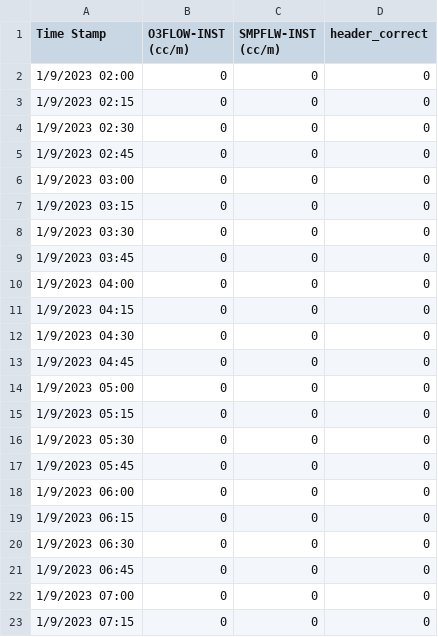
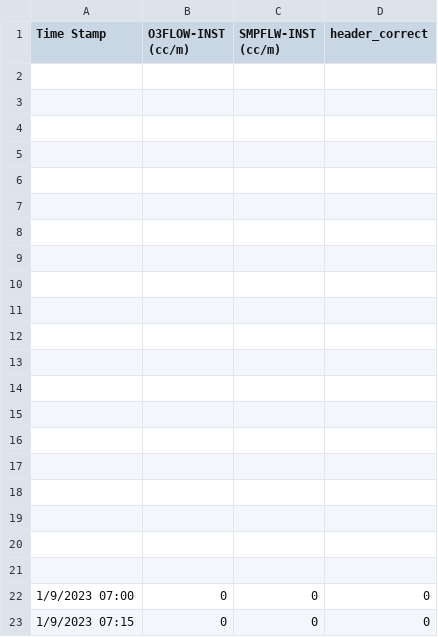
Before and after one commit to habitheos01/Prototype, a CSV file: T200EU-128 -TEST-O3FLOW-20230417-1.csv, drawn as a sheet; only a part is shown; the diff names each change by its address in the sheet, - before the commit and + after, or states it on an @@ line.

Commit message:
saving changes on the test file

```diff
--- a/T200EU-128 -TEST-O3FLOW-20230417-1.csv
+++ b/T200EU-128 -TEST-O3FLOW-20230417-1.csv
-row 2: 1/9/2023 02:00 | 0 | 0 | 0
+row 2: (empty)
-row 3: 1/9/2023 02:15 | 0 | 0 | 0
+row 3: (empty)
-row 4: 1/9/2023 02:30 | 0 | 0 | 0
+row 4: (empty)
-row 5: 1/9/2023 02:45 | 0 | 0 | 0
+row 5: (empty)
-row 6: 1/9/2023 03:00 | 0 | 0 | 0
+row 6: (empty)
-row 7: 1/9/2023 03:15 | 0 | 0 | 0
+row 7: (empty)
-row 8: 1/9/2023 03:30 | 0 | 0 | 0
+row 8: (empty)
-row 9: 1/9/2023 03:45 | 0 | 0 | 0
+row 9: (empty)
-row 10: 1/9/2023 04:00 | 0 | 0 | 0
+row 10: (empty)
-row 11: 1/9/2023 04:15 | 0 | 0 | 0
+row 11: (empty)
-row 12: 1/9/2023 04:30 | 0 | 0 | 0
+row 12: (empty)
-row 13: 1/9/2023 04:45 | 0 | 0 | 0
+row 13: (empty)
-row 14: 1/9/2023 05:00 | 0 | 0 | 0
+row 14: (empty)
-row 15: 1/9/2023 05:15 | 0 | 0 | 0
+row 15: (empty)
-row 16: 1/9/2023 05:30 | 0 | 0 | 0
+row 16: (empty)
-row 17: 1/9/2023 05:45 | 0 | 0 | 0
+row 17: (empty)
-row 18: 1/9/2023 06:00 | 0 | 0 | 0
+row 18: (empty)
-row 19: 1/9/2023 06:15 | 0 | 0 | 0
+row 19: (empty)
-row 20: 1/9/2023 06:30 | 0 | 0 | 0
+row 20: (empty)
-row 21: 1/9/2023 06:45 | 0 | 0 | 0
+row 21: (empty)
```
